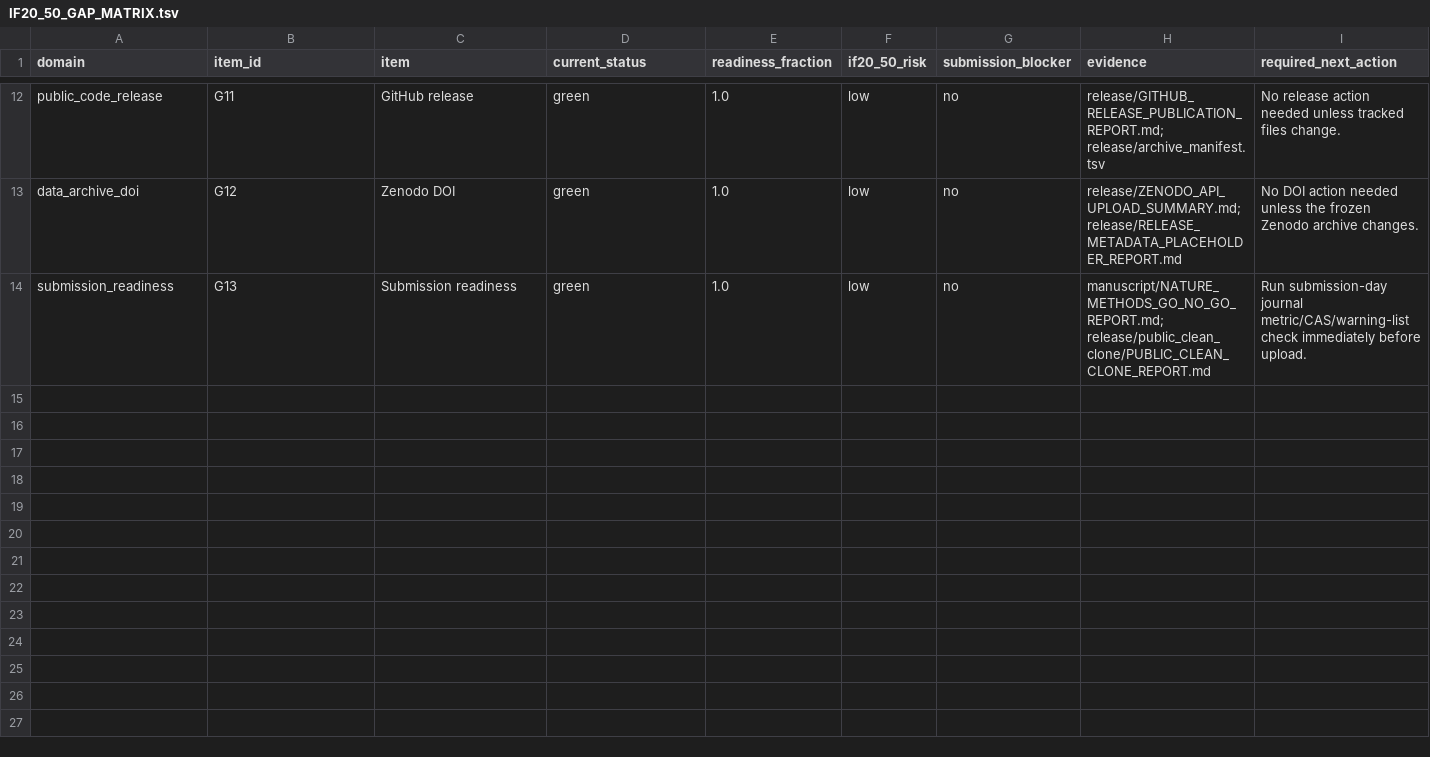
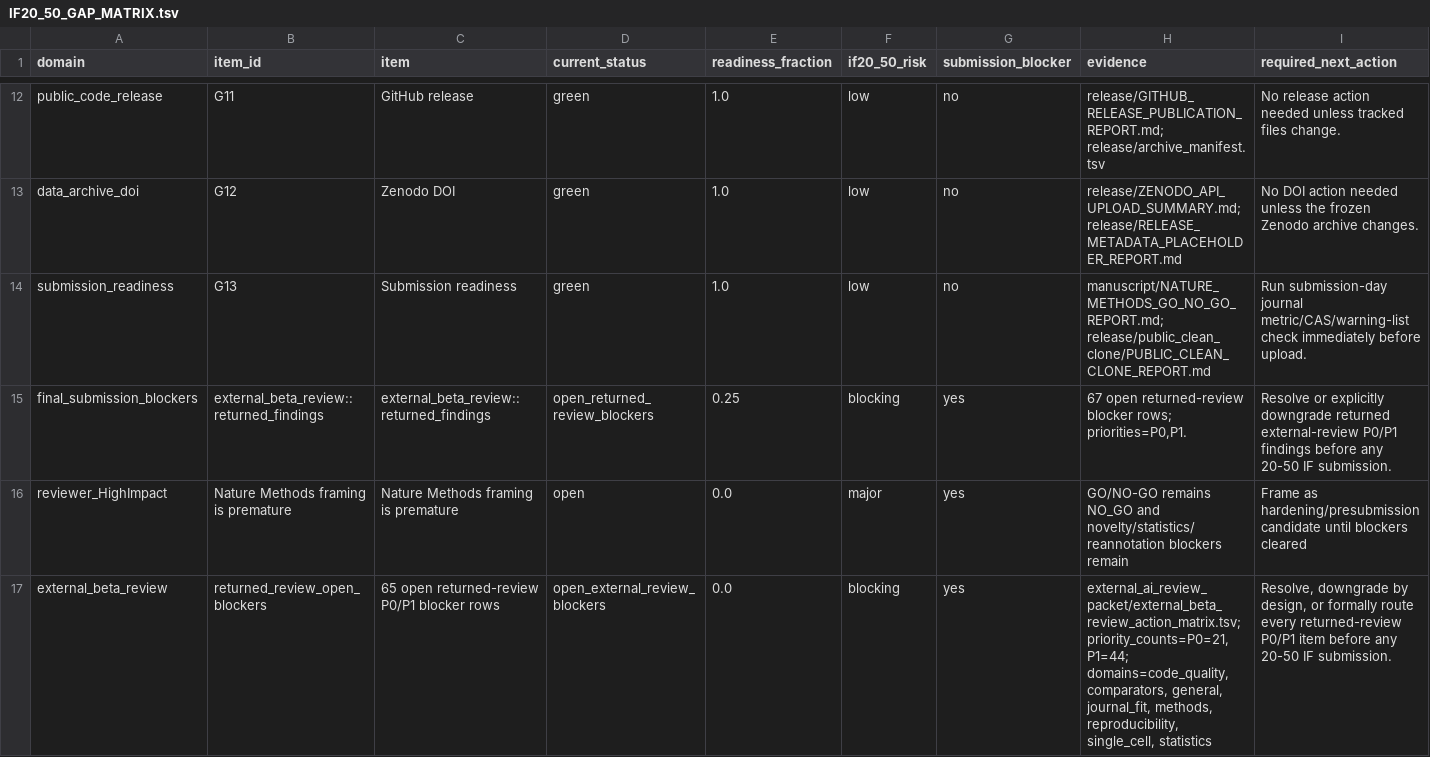
Before and after one commit to healthgreat/SheafSignal, a TSV file: manuscript/IF20_50_GAP_MATRIX.tsv, drawn as a sheet; only a part is shown, gaps mark what is left out; rows hold the shown columns only; the diff names each change by its address in the sheet, - before the commit and + after, or states it on an @@ line.

```diff
--- a/manuscript/IF20_50_GAP_MATRIX.tsv
+++ b/manuscript/IF20_50_GAP_MATRIX.tsv
+row 15: final_submission_blockers | external_beta_review::returned_findings | external_beta_review::returned_findings | open_returned_review_blockers | 0.25 | blocking | yes | 67 open returned-review blocker rows; priorities=P0,P1. | Resolve or explicitly downgrade returned external-review P0/P1 findings before any 20-50 IF submission.
+row 16: reviewer_HighImpact | Nature Methods framing is premature | Nature Methods framing is premature | open | 0.0 | major | yes | GO/NO-GO remains NO_GO and novelty/statistics/reannotation blockers remain | Frame as hardening/presubmission candidate until blockers cleared
+row 17: external_beta_review | returned_review_open_blockers | 65 open returned-review P0/P1 blocker rows | open_external_review_blockers | 0.0 | blocking | yes | external_ai_review_packet/external_beta_review_action_matrix.tsv; priority_counts=P0=21, P1=44; domains=code_quality, comparators, general, journal_fit, methods, reproducibility, single_cell, statistics | Resolve, downgrade by design, or formally route every returned-review P0/P1 item before any 20-50 IF submission.
```
Also changed, not shown: benchmarks/results/simulation/sheaf_ground_truth_recovery.csv, external_ai_review_packet/shareable_review_bundle/SHAREABLE_REVIEW_BUNDLE_MANIFEST.tsv, 33 other files.
